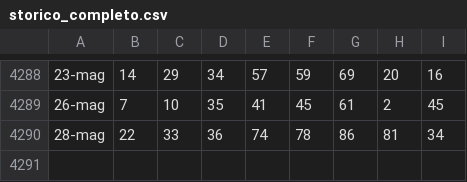
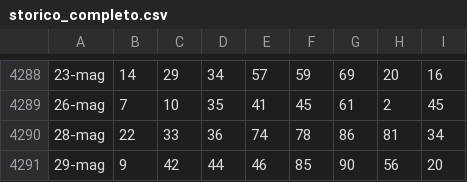
Before and after one commit to armentanom-eng/StatisticalData, a CSV file: storico_completo.csv, drawn as a sheet; only a part is shown, gaps mark what is left out; the diff names each change by its address in the sheet, - before the commit and + after, or states it on an @@ line.

```diff
--- a/storico_completo.csv
+++ b/storico_completo.csv
+row 4291: 29-mag | 9 | 42 | 44 | 46 | 85 | 90 | 56 | 20
```
